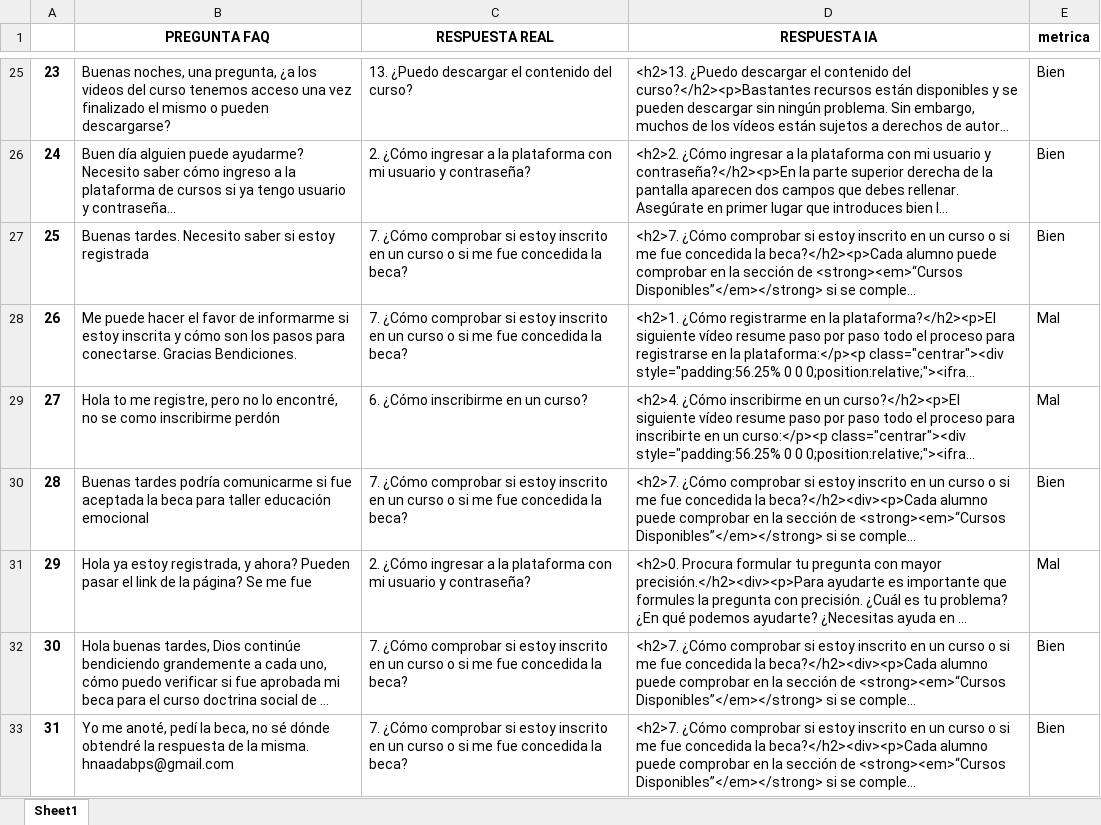
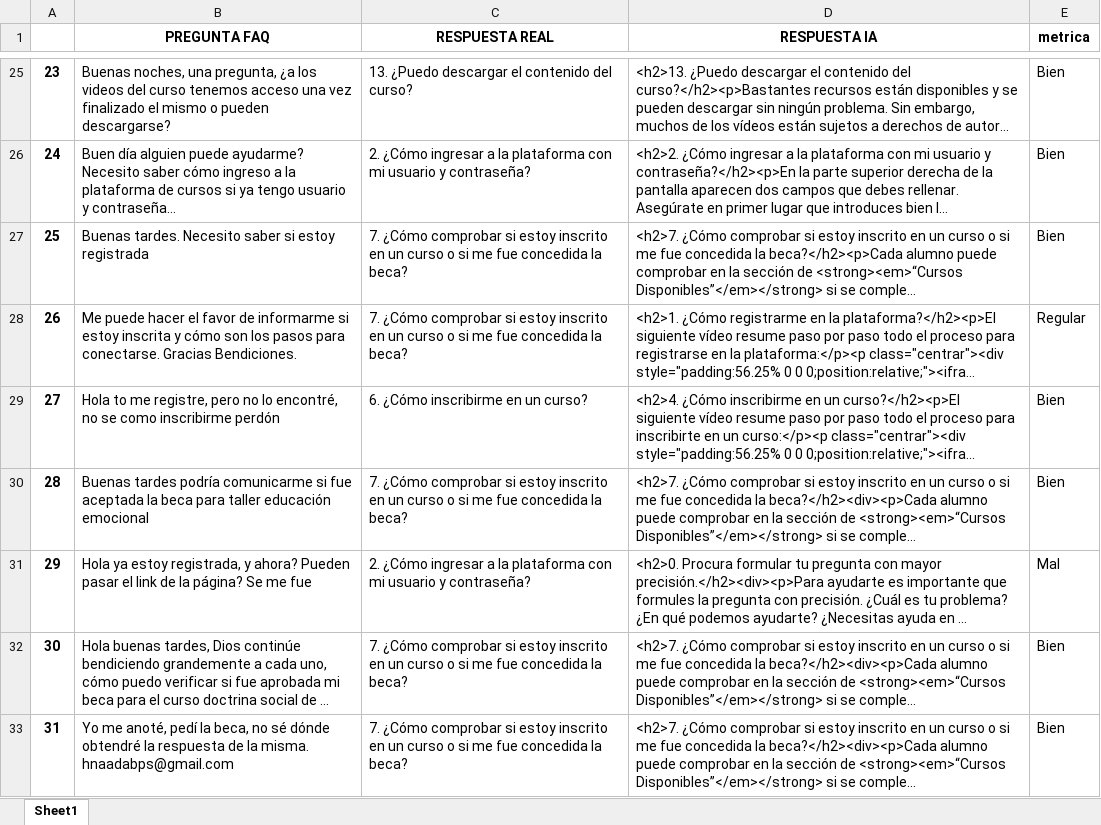
Before and after one commit to JuanCastillo-UNIR/MoodleIA, an Excel workbook: docs/metricas_FAQs.xlsx, sheet Sheet1, drawn as a sheet; only a part is shown, gaps mark what is left out; long unchanged cells end in …; values as stored, in another font and other column widths than the file's, no borders; the diff covers the shown part only; the diff names each change by its address in the sheet, - before the commit and + after, or states it on an @@ line.

```diff
--- a/docs/metricas_FAQs.xlsx (sheet Sheet1)
+++ b/docs/metricas_FAQs.xlsx (sheet Sheet1)
-E28 (metrica): Mal
+E28 (metrica): Regular
-E29 (metrica): Mal
+E29 (metrica): Bien
```
Also changed, not shown: 10 edited cells and cell formats elsewhere in this sheet, 14 other files.
